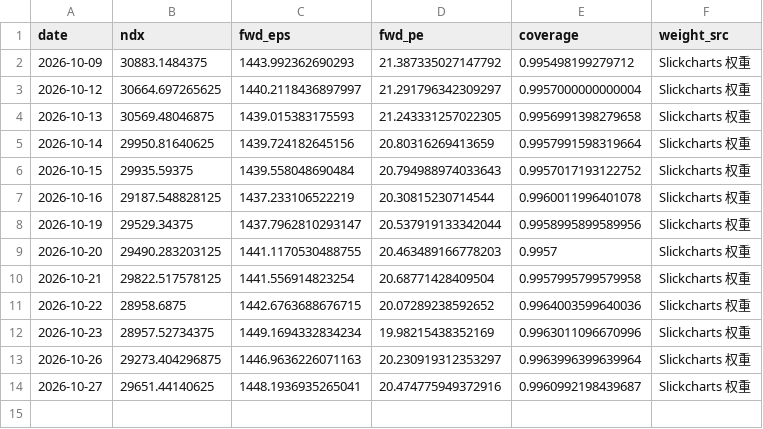
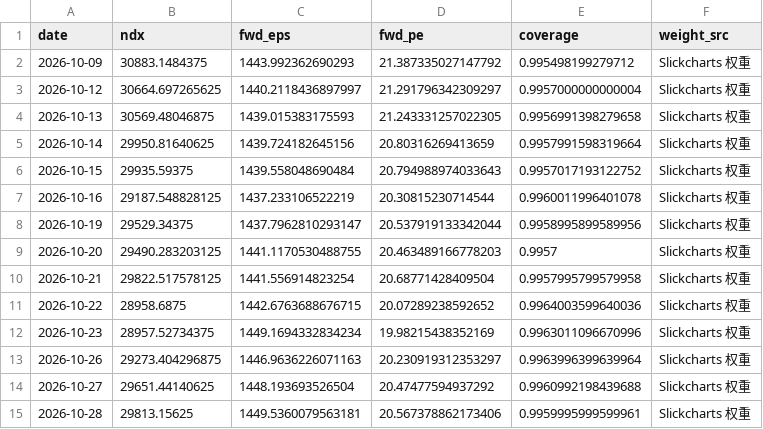
Before and after one commit to zhoupixue/ndx5s, a CSV file: data/ndx_fwd_eps.csv, drawn as a sheet.

```diff
--- a/data/ndx_fwd_eps.csv
+++ b/data/ndx_fwd_eps.csv
@@ -13,2 +13,3 @@ date,ndx,fwd_eps,fwd_pe,coverage,weight_src
 2026-10-26,29273.404296875,1446.9636226071163,20.230919312353297,0.9963996399639964,Slickcharts 权重
-2026-10-27,29651.44140625,1448.1936935265041,20.474775949372916,0.9960992198439687,Slickcharts 权重
+2026-10-27,29651.44140625,1448.193693526504,20.47477594937292,0.9960992198439688,Slickcharts 权重
+2026-10-28,29813.15625,1449.5360079563181,20.567378862173406,0.9959995999599961,Slickcharts 权重
```
Also changed, not shown: 2 other files.
